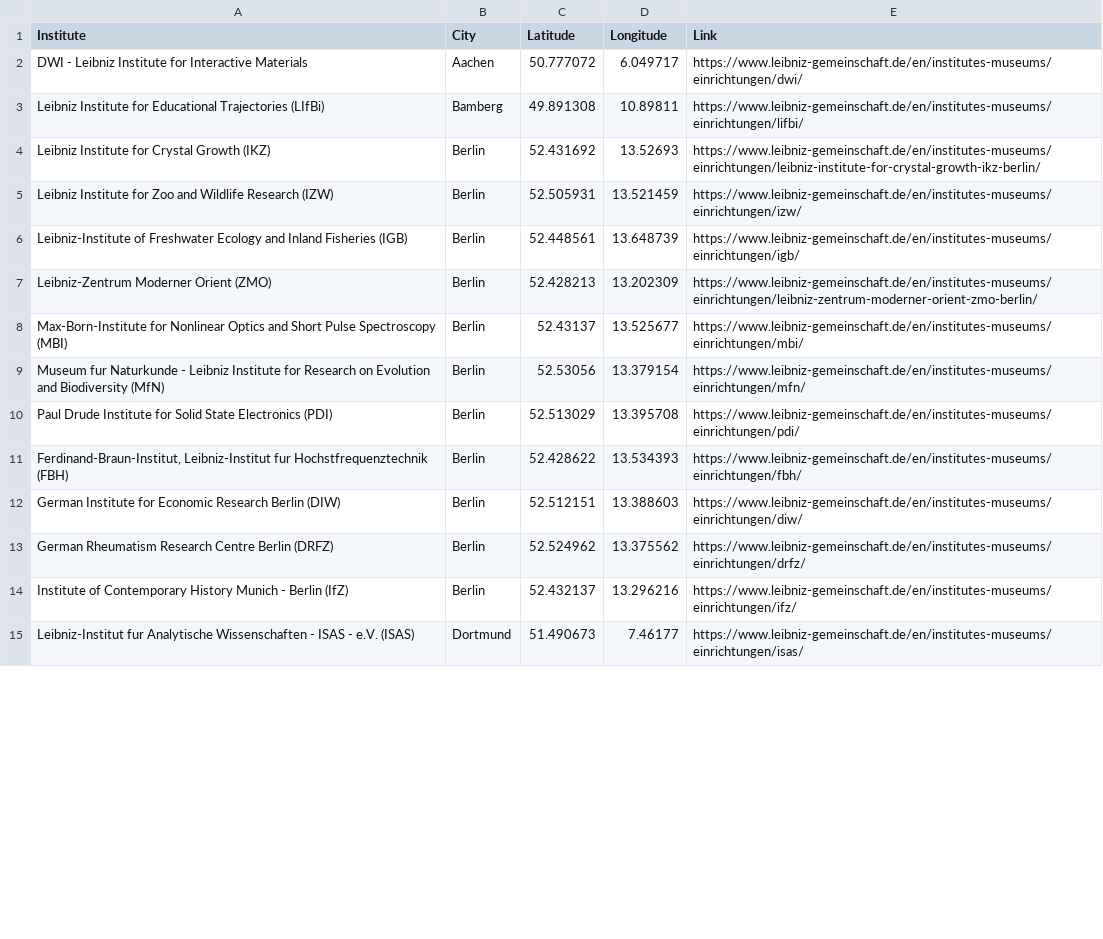
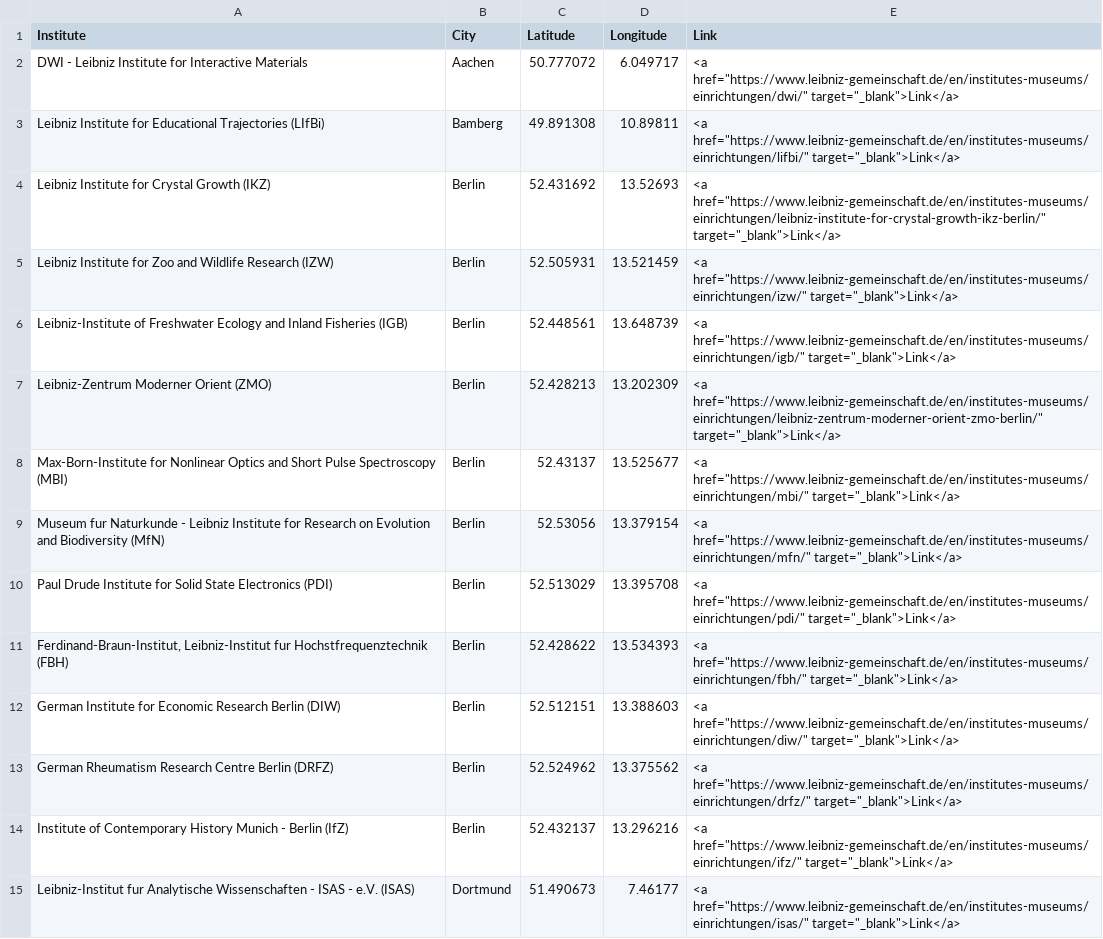
Before and after one commit to patcurry/GeoJsonData, a CSV file: leibniz-locations.csv, drawn as a sheet; only a part is shown; the diff covers the shown part only.

Commit message:
fixed links

```diff
--- a/leibniz-locations.csv
+++ b/leibniz-locations.csv
@@ -1,15 +1,15 @@
 Institute,City,Latitude,Longitude,Link
-DWI - Leibniz Institute for Interactive Materials,Aachen,50.777072,6.049717,https://www.leibniz-gemeinschaft.de/en/institutes-museums/einrichtungen/dwi/
-Leibniz Institute for Educational Trajectories (LIfBi),Bamberg,49.891308,10.89811,https://www.leibniz-gemeinschaft.de/en/institutes-museums/einrichtungen/lifbi/
-Leibniz Institute for Crystal Growth (IKZ),Berlin,52.431692,13.52693,https://www.leibniz-gemeinschaft.de/en/institutes-museums/einrichtungen/leibniz-institute-for-crystal-growth-ikz-berlin/
-Leibniz Institute for Zoo and Wildlife Research (IZW),Berlin,52.505931,13.521459,https://www.leibniz-gemeinschaft.de/en/institutes-museums/einrichtungen/izw/
-Leibniz-Institute of Freshwater Ecology and Inland Fisheries (IGB),Berlin,52.448561,13.648739,https://www.leibniz-gemeinschaft.de/en/institutes-museums/einrichtungen/igb/
-Leibniz-Zentrum Moderner Orient (ZMO),Berlin,52.428213,13.202309,https://www.leibniz-gemeinschaft.de/en/institutes-museums/einrichtungen/leibniz-zentrum-moderner-orient-zmo-berlin/
-Max-Born-Institute for Nonlinear Optics and Short Pulse Spectroscopy (MBI),Berlin,52.43137,13.525677,https://www.leibniz-gemeinschaft.de/en/institutes-museums/einrichtungen/mbi/
-Museum fur Naturkunde - Leibniz Institute for Research on Evolution and Biodiversity (MfN),Berlin,52.53056,13.379154,https://www.leibniz-gemeinschaft.de/en/institutes-museums/einrichtungen/mfn/
-Paul Drude Institute for Solid State Electronics (PDI),Berlin,52.513029,13.395708,https://www.leibniz-gemeinschaft.de/en/institutes-museums/einrichtungen/pdi/
-"Ferdinand-Braun-Institut, Leibniz-Institut fur Hochstfrequenztechnik (FBH)",Berlin,52.428622,13.534393,https://www.leibniz-gemeinschaft.de/en/institutes-museums/einrichtungen/fbh/
-German Institute for Economic Research Berlin (DIW),Berlin,52.512151,13.388603,https://www.leibniz-gemeinschaft.de/en/institutes-museums/einrichtungen/diw/
-German Rheumatism Research Centre Berlin (DRFZ),Berlin,52.524962,13.375562,https://www.leibniz-gemeinschaft.de/en/institutes-museums/einrichtungen/drfz/
-Institute of Contemporary History Munich - Berlin (IfZ),Berlin,52.432137,13.296216,https://www.leibniz-gemeinschaft.de/en/institutes-museums/einrichtungen/ifz/
-Leibniz-Institut fur Analytische Wissenschaften - ISAS - e.V. (ISAS),Dortmund,51.490673,7.46177,https://www.leibniz-gemeinschaft.de/en/institutes-museums/einrichtungen/isas/
+DWI - Leibniz Institute for Interactive Materials,Aachen,50.777072,6.049717,"<a href=""https://www.leibniz-gemeinschaft.de/en/institutes-museums/einrichtungen/dwi/"" target=""_blank"">Link</a>"
+Leibniz Institute for Educational Trajectories (LIfBi),Bamberg,49.891308,10.89811,"<a href=""https://www.leibniz-gemeinschaft.de/en/institutes-museums/einrichtungen/lifbi/"" target=""_blank"">Link</a>"
+Leibniz Institute for Crystal Growth (IKZ),Berlin,52.431692,13.52693,"<a href=""https://www.leibniz-gemeinschaft.de/en/institutes-museums/einrichtungen/leibniz-institute-for-crystal-growth-ikz-berlin/"" target=""_blank"">Link</a>"
+Leibniz Institute for Zoo and Wildlife Research (IZW),Berlin,52.505931,13.521459,"<a href=""https://www.leibniz-gemeinschaft.de/en/institutes-museums/einrichtungen/izw/"" target=""_blank"">Link</a>"
+Leibniz-Institute of Freshwater Ecology and Inland Fisheries (IGB),Berlin,52.448561,13.648739,"<a href=""https://www.leibniz-gemeinschaft.de/en/institutes-museums/einrichtungen/igb/"" target=""_blank"">Link</a>"
+Leibniz-Zentrum Moderner Orient (ZMO),Berlin,52.428213,13.202309,"<a href=""https://www.leibniz-gemeinschaft.de/en/institutes-museums/einrichtungen/leibniz-zentrum-moderner-orient-zmo-berlin/"" target=""_blank"">Link</a>"
+Max-Born-Institute for Nonlinear Optics and Short Pulse Spectroscopy (MBI),Berlin,52.43137,13.525677,"<a href=""https://www.leibniz-gemeinschaft.de/en/institutes-museums/einrichtungen/mbi/"" target=""_blank"">Link</a>"
+Museum fur Naturkunde - Leibniz Institute for Research on Evolution and Biodiversity (MfN),Berlin,52.53056,13.379154,"<a href=""https://www.leibniz-gemeinschaft.de/en/institutes-museums/einrichtungen/mfn/"" target=""_blank"">Link</a>"
+Paul Drude Institute for Solid State Electronics (PDI),Berlin,52.513029,13.395708,"<a href=""https://www.leibniz-gemeinschaft.de/en/institutes-museums/einrichtungen/pdi/"" target=""_blank"">Link</a>"
+"Ferdinand-Braun-Institut, Leibniz-Institut fur Hochstfrequenztechnik (FBH)",Berlin,52.428622,13.534393,"<a href=""https://www.leibniz-gemeinschaft.de/en/institutes-museums/einrichtungen/fbh/"" target=""_blank"">Link</a>"
+German Institute for Economic Research Berlin (DIW),Berlin,52.512151,13.388603,"<a href=""https://www.leibniz-gemeinschaft.de/en/institutes-museums/einrichtungen/diw/"" target=""_blank"">Link</a>"
+German Rheumatism Research Centre Berlin (DRFZ),Berlin,52.524962,13.375562,"<a href=""https://www.leibniz-gemeinschaft.de/en/institutes-museums/einrichtungen/drfz/"" target=""_blank"">Link</a>"
+Institute of Contemporary History Munich - Berlin (IfZ),Berlin,52.432137,13.296216,"<a href=""https://www.leibniz-gemeinschaft.de/en/institutes-museums/einrichtungen/ifz/"" target=""_blank"">Link</a>"
+Leibniz-Institut fur Analytische Wissenschaften - ISAS - e.V. (ISAS),Dortmund,51.490673,7.46177,"<a href=""https://www.leibniz-gemeinschaft.de/en/institutes-museums/einrichtungen/isas/"" target=""_blank"">Link</a>"
```
Also changed, not shown: 81 edited cells elsewhere in this file.
